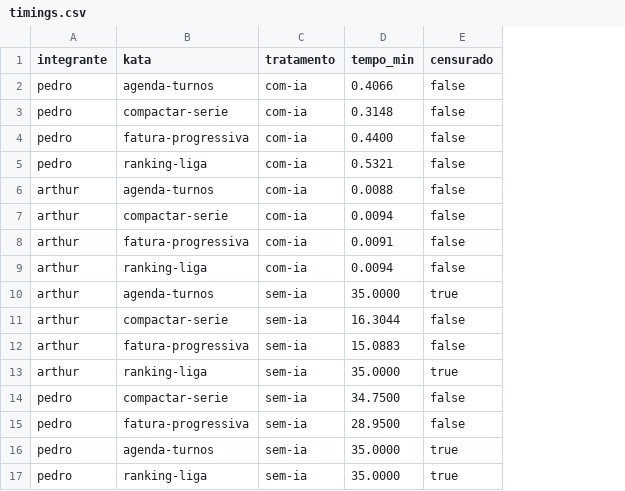
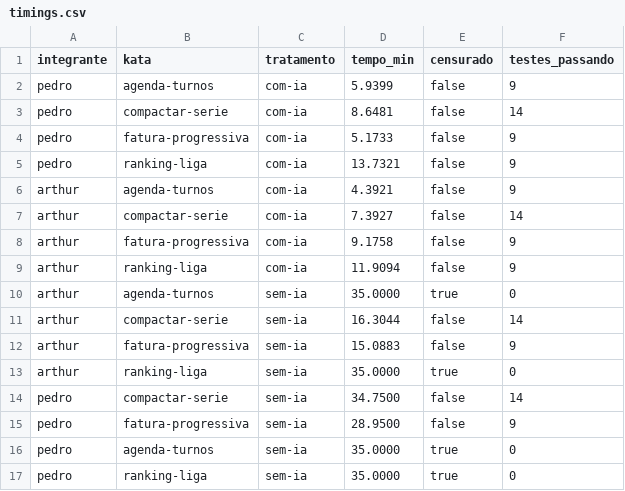
Before and after one commit to arthies2323/lab02-ia-vs-codificacao-manual, a CSV file: data/timings.csv, drawn as a sheet; the diff names each change by its address in the sheet, - before the commit and + after, or states it on an @@ line.

```diff
--- a/data/timings.csv
+++ b/data/timings.csv
+column F (testes_passando), rows 2-17: 9 | 14 | 9 | 9 | 9 | 14 | 9 | 9 | 0 | 14 | 9 | 0 | 14 | 9 | 0 | 0
-D2 (tempo_min): 0.4066
+D2 (tempo_min): 5.9399
-D3 (tempo_min): 0.3148
+D3 (tempo_min): 8.6481
-D4 (tempo_min): 0.4400
+D4 (tempo_min): 5.1733
-D5 (tempo_min): 0.5321
+D5 (tempo_min): 13.7321
-D6 (tempo_min): 0.0088
+D6 (tempo_min): 4.3921
-D7 (tempo_min): 0.0094
+D7 (tempo_min): 7.3927
-D8 (tempo_min): 0.0091
+D8 (tempo_min): 9.1758
-D9 (tempo_min): 0.0094
+D9 (tempo_min): 11.9094
```
Also changed, not shown: 6 other files.
